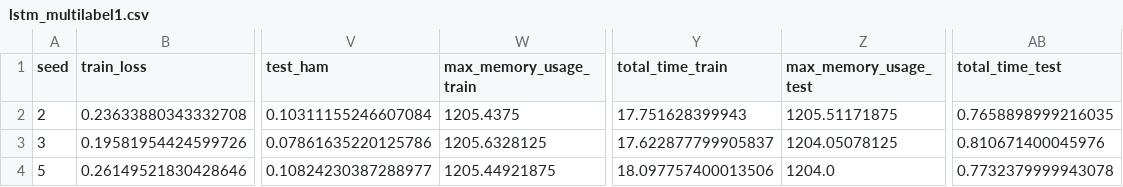
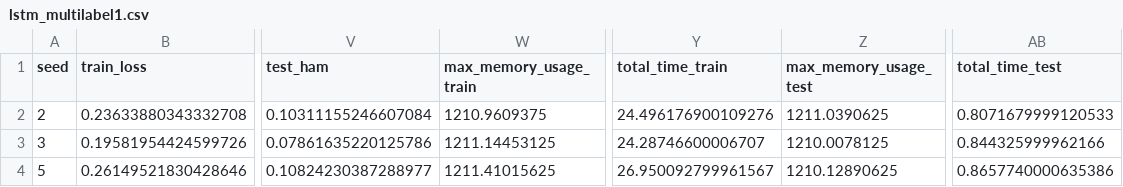
Before and after one commit to RafaelBastos44/TCC, a CSV file: text_classification/neural_nets/LSTM_FINAL/results/lstm_multilabel1.csv, drawn as a sheet; only a part is shown, gaps mark what is left out; the diff names each change by its address in the sheet, - before the commit and + after, or states it on an @@ line.

```diff
--- a/text_classification/neural_nets/LSTM_FINAL/results/lstm_multilabel1.csv
+++ b/text_classification/neural_nets/LSTM_FINAL/results/lstm_multilabel1.csv
-W2 (max_memory_usage_train): 1205.4375
+W2 (max_memory_usage_train): 1210.9609375
-Y2 (total_time_train): 17.751628399943
+Y2 (total_time_train): 24.496176900109276
-Z2 (max_memory_usage_test): 1205.51171875
+Z2 (max_memory_usage_test): 1211.0390625
-AB2 (total_time_test): 0.7658898999216035
+AB2 (total_time_test): 0.8071679999120533
-W3 (max_memory_usage_train): 1205.6328125
+W3 (max_memory_usage_train): 1211.14453125
-Y3 (total_time_train): 17.622877799905837
+Y3 (total_time_train): 24.28746600006707
-Z3 (max_memory_usage_test): 1204.05078125
+Z3 (max_memory_usage_test): 1210.0078125
-AB3 (total_time_test): 0.810671400045976
+AB3 (total_time_test): 0.844325999962166
-W4 (max_memory_usage_train): 1205.44921875
+W4 (max_memory_usage_train): 1211.41015625
-Y4 (total_time_train): 18.097757400013506
+Y4 (total_time_train): 26.950092799961567
-Z4 (max_memory_usage_test): 1204.0
+Z4 (max_memory_usage_test): 1210.12890625
-AB4 (total_time_test): 0.7732379999943078
+AB4 (total_time_test): 0.8657740000635386
```
Also changed, not shown: text_classification/neural_nets/LSTM_FINAL/results/lstm_binary3.csv, text_classification/neural_nets/LSTM_FINAL/results/lstm_multiclass1.csv, 5 other files.
